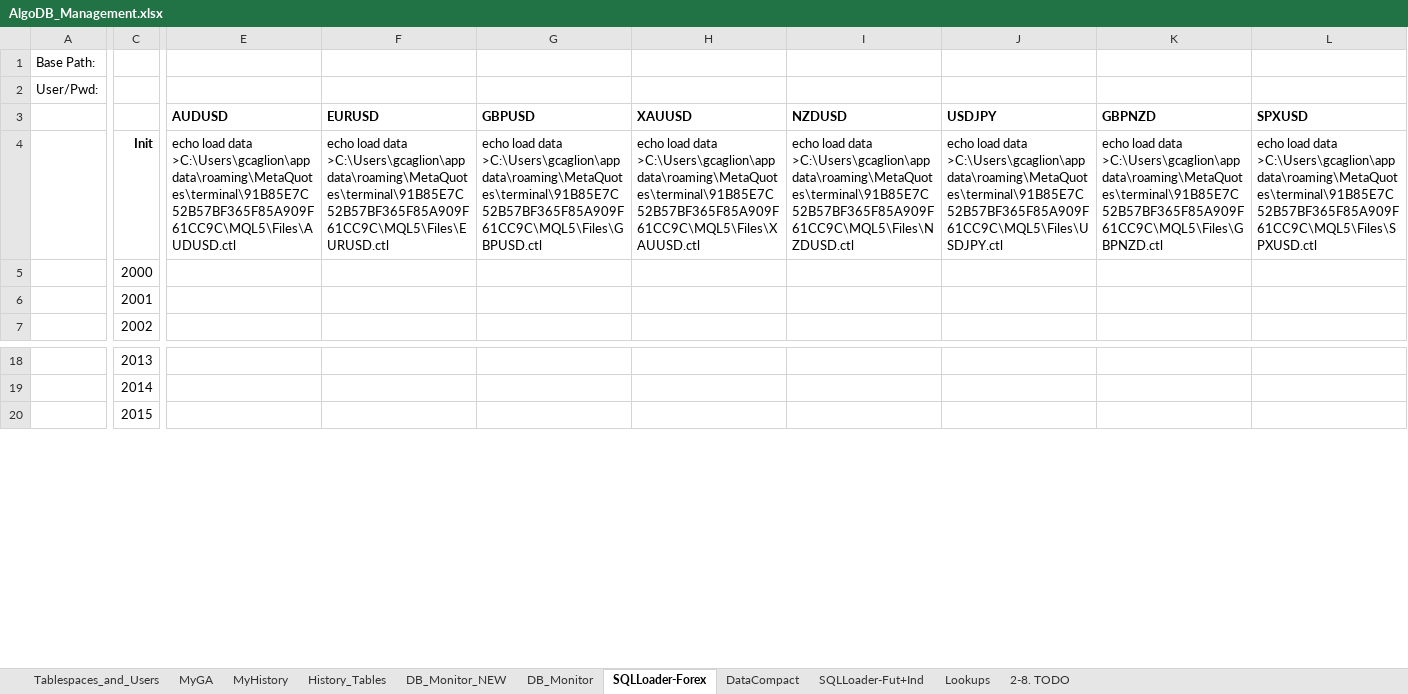
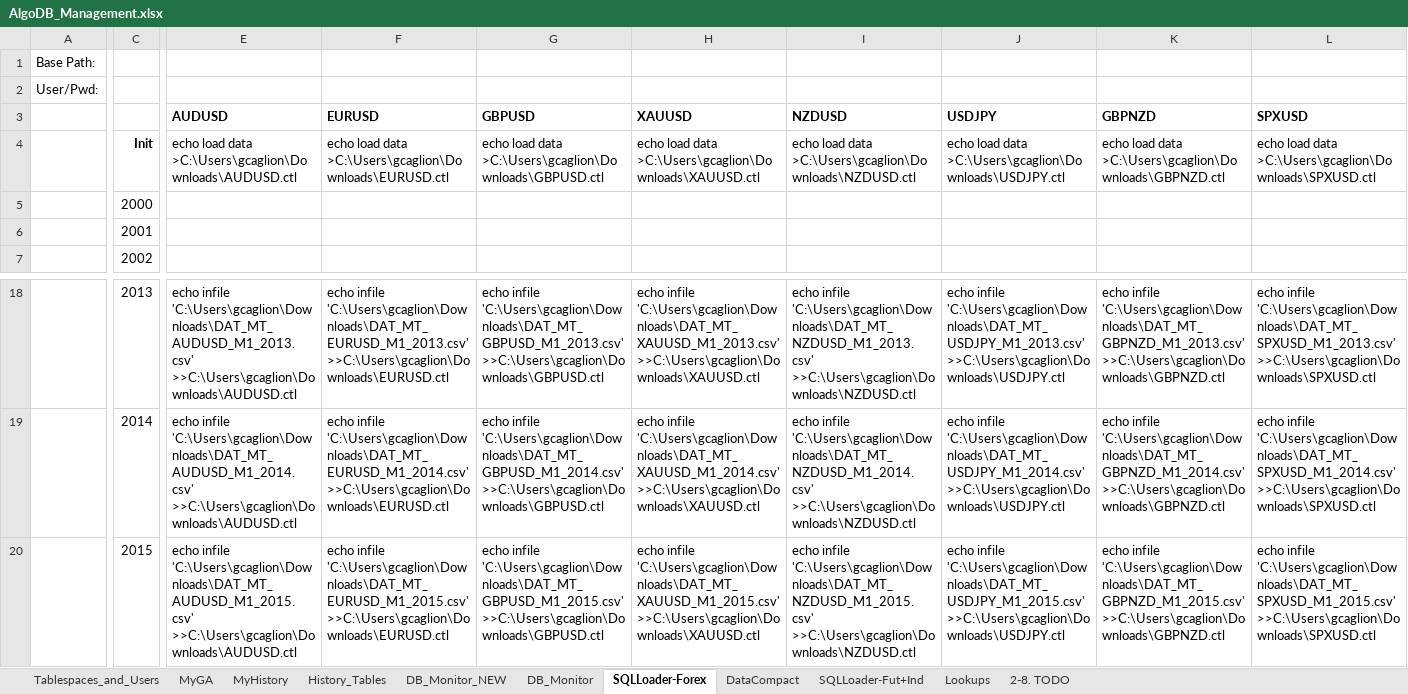
Before and after one commit to gcaglion/AAA, an Excel workbook: AlgoDB/AlgoDB_Management.xlsx, sheet SQLLoader-Forex, drawn as a sheet; only a part is shown, gaps mark what is left out; values as stored, in another font and other column widths than the file's, no borders; the diff covers the shown part only; the diff names each change by its address in the sheet, - before the commit and + after, or states it on an @@ line.

```diff
--- a/AlgoDB/AlgoDB_Management.xlsx (sheet SQLLoader-Forex)
+++ b/AlgoDB/AlgoDB_Management.xlsx (sheet SQLLoader-Forex)
-E4 (AUDUSD): …load data >C:\Users\gcaglion\appdata\roaming\MetaQuotes\terminal\91B85E7C52B57BF365F85A909F61CC9C\MQL5\Files\AUDUSD.ctl
+E4 (AUDUSD): …load data >C:\Users\gcaglion\Downloads\AUDUSD.ctl
-F4 (EURUSD): …load data >C:\Users\gcaglion\appdata\roaming\MetaQuotes\terminal\91B85E7C52B57BF365F85A909F61CC9C\MQL5\Files\EURUSD.ctl
+F4 (EURUSD): …load data >C:\Users\gcaglion\Downloads\EURUSD.ctl
-G4 (GBPUSD): …load data >C:\Users\gcaglion\appdata\roaming\MetaQuotes\terminal\91B85E7C52B57BF365F85A909F61CC9C\MQL5\Files\GBPUSD.ctl
+G4 (GBPUSD): …load data >C:\Users\gcaglion\Downloads\GBPUSD.ctl
-H4 (XAUUSD): …load data >C:\Users\gcaglion\appdata\roaming\MetaQuotes\terminal\91B85E7C52B57BF365F85A909F61CC9C\MQL5\Files\XAUUSD.ctl
+H4 (XAUUSD): …load data >C:\Users\gcaglion\Downloads\XAUUSD.ctl
-I4 (NZDUSD): …load data >C:\Users\gcaglion\appdata\roaming\MetaQuotes\terminal\91B85E7C52B57BF365F85A909F61CC9C\MQL5\Files\NZDUSD.ctl
+I4 (NZDUSD): …load data >C:\Users\gcaglion\Downloads\NZDUSD.ctl
-J4 (USDJPY): …load data >C:\Users\gcaglion\appdata\roaming\MetaQuotes\terminal\91B85E7C52B57BF365F85A909F61CC9C\MQL5\Files\USDJPY.ctl
+J4 (USDJPY): …load data >C:\Users\gcaglion\Downloads\USDJPY.ctl
-K4 (GBPNZD): …load data >C:\Users\gcaglion\appdata\roaming\MetaQuotes\terminal\91B85E7C52B57BF365F85A909F61CC9C\MQL5\Files\GBPNZD.ctl
+K4 (GBPNZD): …load data >C:\Users\gcaglion\Downloads\GBPNZD.ctl
-L4 (SPXUSD): …load data >C:\Users\gcaglion\appdata\roaming\MetaQuotes\terminal\91B85E7C52B57BF365F85A909F61CC9C\MQL5\Files\SPXUSD.ctl
+L4 (SPXUSD): …load data >C:\Users\gcaglion\Downloads\SPXUSD.ctl
-E18 (AUDUSD): (empty)
+E18 (AUDUSD): echo infile 'C:\Users\gcaglion\Downloads\DAT_MT_AUDUSD_M1_2013.csv' >>C:\Users\gcaglion\Downloads\AUDUSD.ctl
-F18 (EURUSD): (empty)
+F18 (EURUSD): echo infile 'C:\Users\gcaglion\Downloads\DAT_MT_EURUSD_M1_2013.csv' >>C:\Users\gcaglion\Downloads\EURUSD.ctl
-G18 (GBPUSD): (empty)
+G18 (GBPUSD): echo infile 'C:\Users\gcaglion\Downloads\DAT_MT_GBPUSD_M1_2013.csv' >>C:\Users\gcaglion\Downloads\GBPUSD.ctl
-H18 (XAUUSD): (empty)
+H18 (XAUUSD): echo infile 'C:\Users\gcaglion\Downloads\DAT_MT_XAUUSD_M1_2013.csv' >>C:\Users\gcaglion\Downloads\XAUUSD.ctl
-I18 (NZDUSD): (empty)
+I18 (NZDUSD): echo infile 'C:\Users\gcaglion\Downloads\DAT_MT_NZDUSD_M1_2013.csv' >>C:\Users\gcaglion\Downloads\NZDUSD.ctl
-J18 (USDJPY): (empty)
+J18 (USDJPY): echo infile 'C:\Users\gcaglion\Downloads\DAT_MT_USDJPY_M1_2013.csv' >>C:\Users\gcaglion\Downloads\USDJPY.ctl
-K18 (GBPNZD): (empty)
+K18 (GBPNZD): echo infile 'C:\Users\gcaglion\Downloads\DAT_MT_GBPNZD_M1_2013.csv' >>C:\Users\gcaglion\Downloads\GBPNZD.ctl
-L18 (SPXUSD): (empty)
+L18 (SPXUSD): echo infile 'C:\Users\gcaglion\Downloads\DAT_MT_SPXUSD_M1_2013.csv' >>C:\Users\gcaglion\Downloads\SPXUSD.ctl
-E19 (AUDUSD): (empty)
+E19 (AUDUSD): echo infile 'C:\Users\gcaglion\Downloads\DAT_MT_AUDUSD_M1_2014.csv' >>C:\Users\gcaglion\Downloads\AUDUSD.ctl
-F19 (EURUSD): (empty)
+F19 (EURUSD): echo infile 'C:\Users\gcaglion\Downloads\DAT_MT_EURUSD_M1_2014.csv' >>C:\Users\gcaglion\Downloads\EURUSD.ctl
-G19 (GBPUSD): (empty)
+G19 (GBPUSD): echo infile 'C:\Users\gcaglion\Downloads\DAT_MT_GBPUSD_M1_2014.csv' >>C:\Users\gcaglion\Downloads\GBPUSD.ctl
-H19 (XAUUSD): (empty)
+H19 (XAUUSD): echo infile 'C:\Users\gcaglion\Downloads\DAT_MT_XAUUSD_M1_2014.csv' >>C:\Users\gcaglion\Downloads\XAUUSD.ctl
-I19 (NZDUSD): (empty)
+I19 (NZDUSD): echo infile 'C:\Users\gcaglion\Downloads\DAT_MT_NZDUSD_M1_2014.csv' >>C:\Users\gcaglion\Downloads\NZDUSD.ctl
-J19 (USDJPY): (empty)
+J19 (USDJPY): echo infile 'C:\Users\gcaglion\Downloads\DAT_MT_USDJPY_M1_2014.csv' >>C:\Users\gcaglion\Downloads\USDJPY.ctl
-K19 (GBPNZD): (empty)
+K19 (GBPNZD): echo infile 'C:\Users\gcaglion\Downloads\DAT_MT_GBPNZD_M1_2014.csv' >>C:\Users\gcaglion\Downloads\GBPNZD.ctl
-L19 (SPXUSD): (empty)
+L19 (SPXUSD): echo infile 'C:\Users\gcaglion\Downloads\DAT_MT_SPXUSD_M1_2014.csv' >>C:\Users\gcaglion\Downloads\SPXUSD.ctl
-E20 (AUDUSD): (empty)
+E20 (AUDUSD): echo infile 'C:\Users\gcaglion\Downloads\DAT_MT_AUDUSD_M1_2015.csv' >>C:\Users\gcaglion\Downloads\AUDUSD.ctl
-F20 (EURUSD): (empty)
+F20 (EURUSD): echo infile 'C:\Users\gcaglion\Downloads\DAT_MT_EURUSD_M1_2015.csv' >>C:\Users\gcaglion\Downloads\EURUSD.ctl
-G20 (GBPUSD): (empty)
+G20 (GBPUSD): echo infile 'C:\Users\gcaglion\Downloads\DAT_MT_GBPUSD_M1_2015.csv' >>C:\Users\gcaglion\Downloads\GBPUSD.ctl
-H20 (XAUUSD): (empty)
+H20 (XAUUSD): echo infile 'C:\Users\gcaglion\Downloads\DAT_MT_XAUUSD_M1_2015.csv' >>C:\Users\gcaglion\Downloads\XAUUSD.ctl
-I20 (NZDUSD): (empty)
+I20 (NZDUSD): echo infile 'C:\Users\gcaglion\Downloads\DAT_MT_NZDUSD_M1_2015.csv' >>C:\Users\gcaglion\Downloads\NZDUSD.ctl
-J20 (USDJPY): (empty)
+J20 (USDJPY): echo infile 'C:\Users\gcaglion\Downloads\DAT_MT_USDJPY_M1_2015.csv' >>C:\Users\gcaglion\Downloads\USDJPY.ctl
-K20 (GBPNZD): (empty)
+K20 (GBPNZD): echo infile 'C:\Users\gcaglion\Downloads\DAT_MT_GBPNZD_M1_2015.csv' >>C:\Users\gcaglion\Downloads\GBPNZD.ctl
-L20 (SPXUSD): (empty)
+L20 (SPXUSD): echo infile 'C:\Users\gcaglion\Downloads\DAT_MT_SPXUSD_M1_2015.csv' >>C:\Users\gcaglion\Downloads\SPXUSD.ctl
```
Also changed, not shown: 108 edited cells elsewhere in this sheet, 4 other files.
